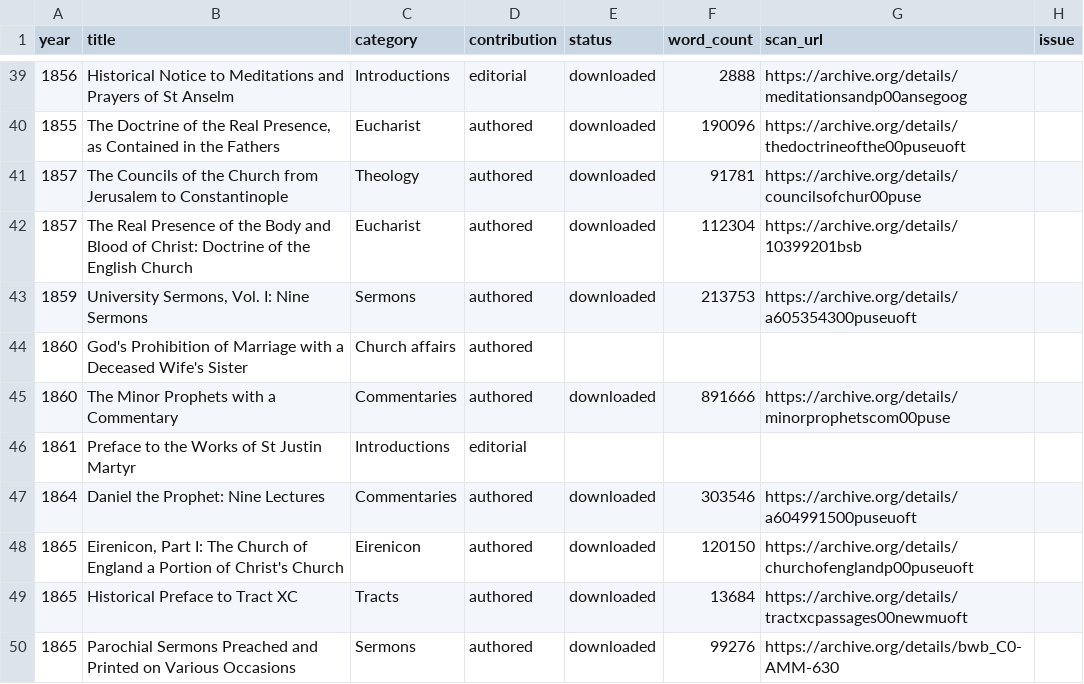
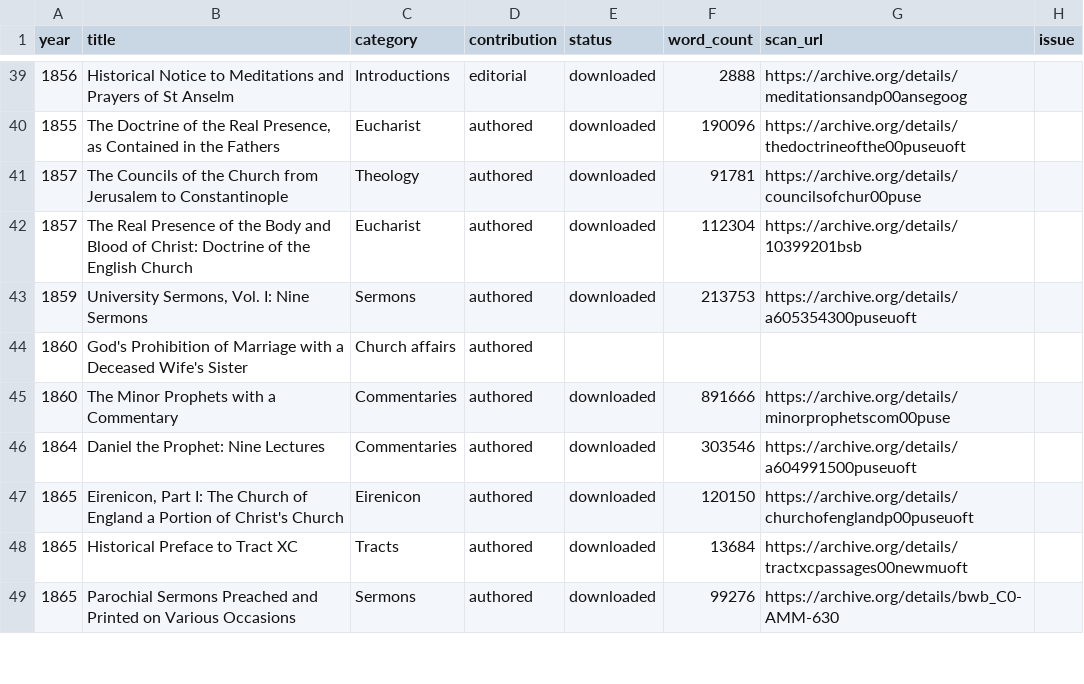
Before and after one commit to benfordeveloping/pusey-corpus, a CSV file: data/harvest_report.csv, drawn as a sheet; only a part is shown, gaps mark what is left out.

```diff
--- a/data/harvest_report.csv
+++ b/data/harvest_report.csv
@@ -45,3 +45,2 @@
 1860,The Minor Prophets with a Commentary,Commentaries,authored,downloaded,891666,https://archive.org/details/minorprophetscom00puse,
-1861,Preface to the Works of St Justin Martyr,Introductions,editorial,,,,
 1864,Daniel the Prophet: Nine Lectures,Commentaries,authored,downloaded,303546,https://archive.org/details/a604991500puseuoft,
```
Also changed, not shown: data/source_candidates.csv, data/source_registry.csv, 3 other files.
